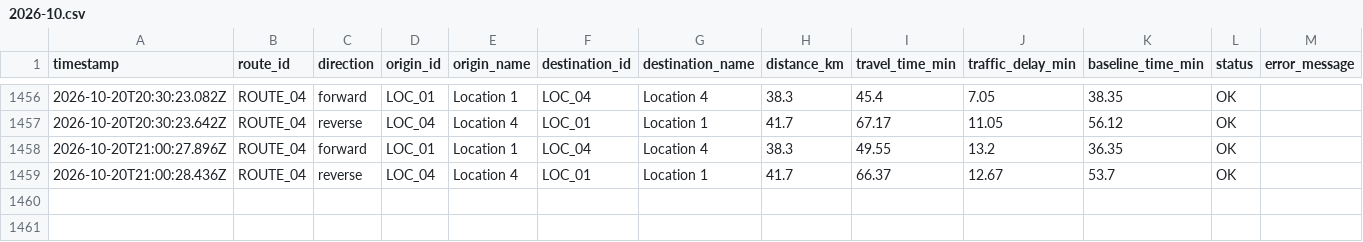
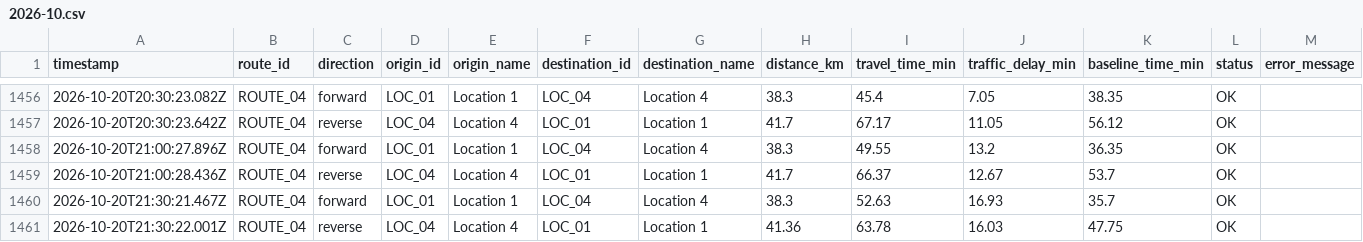
Before and after one commit to jdhameli/traffic-tracker, a CSV file: data/routes/ROUTE_04/2026-10.csv, drawn as a sheet; only a part is shown, gaps mark what is left out.

```diff
--- a/data/routes/ROUTE_04/2026-10.csv
+++ b/data/routes/ROUTE_04/2026-10.csv
@@ -1459 +1459,3 @@ timestamp,route_id,direction,origin_id,origin_name,destination_id,destination_na
 2026-10-20T21:00:28.436Z,ROUTE_04,reverse,LOC_04,Location 4,LOC_01,Location 1,41.7,66.37,12.67,53.7,OK,
+2026-10-20T21:30:21.467Z,ROUTE_04,forward,LOC_01,Location 1,LOC_04,Location 4,38.3,52.63,16.93,35.7,OK,
+2026-10-20T21:30:22.001Z,ROUTE_04,reverse,LOC_04,Location 4,LOC_01,Location 1,41.36,63.78,16.03,47.75,OK,
```
Also changed, not shown: data/routes/ROUTE_01/2026-10.csv, data/routes/ROUTE_02/2026-10.csv, 2 other files.
